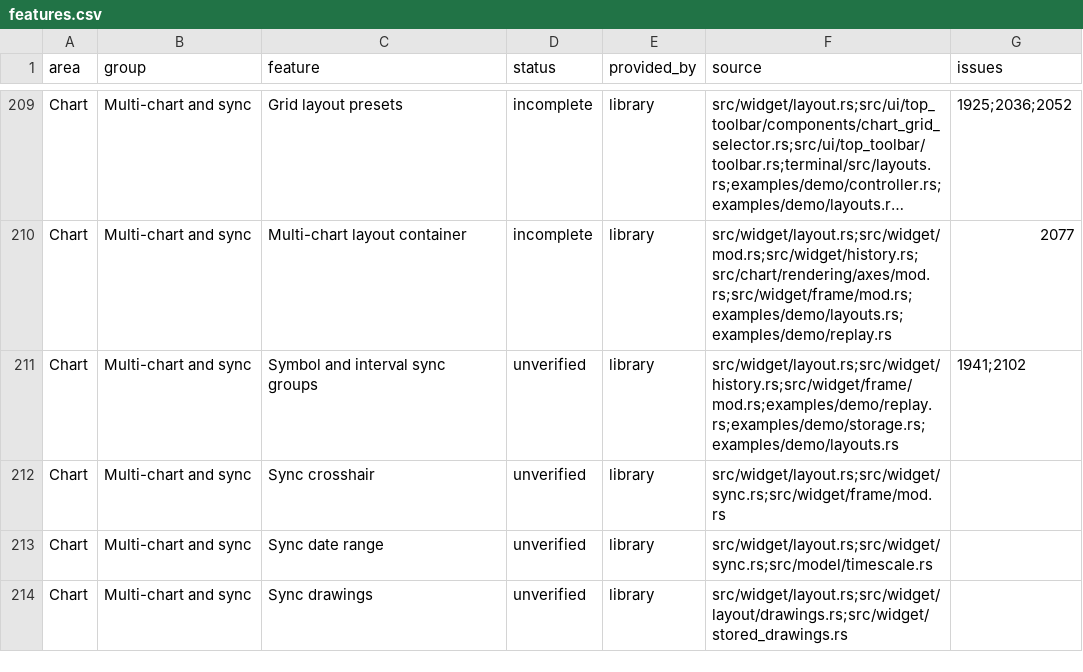
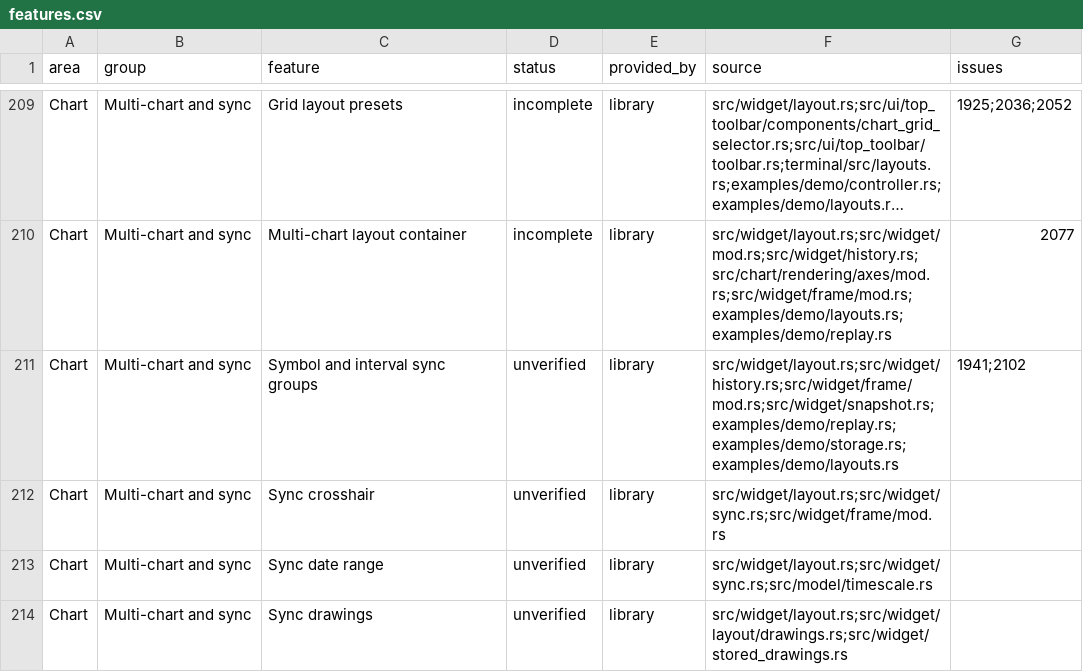
Before and after one commit to userFRM/egui-charts, a CSV file: docs/progress/features.csv, drawn as a sheet; only a part is shown, gaps mark what is left out; long unchanged cells end in …; the diff names each change by its address in the sheet, - before the commit and + after, or states it on an @@ line.

Commit message:
fix(layouts): send only real symbol and interval changes to linked charts
`ChartLayout::show` compared the active chart with values recorded after every chart rendered. A
change the active chart made while rendering, as keyboard undo and redo do when the host leaves
shortcut dispatch to `show`, became the new record and never reached its group. Charts supplied to
the same slots, as when a host opens a saved layout, looked like a change of the active chart and
overwrote every linked chart.

The active chart's record now holds its values from before it rendered, so the next frame sends a
change made while rendering exactly as one made between frames, including the interval's pending
time range. A slot is a new baseline when its chart is another one or restored a snapshot, tracked
by an identity on the chart because a new chart can occupy the address of the one it replaces. The
next change made in the opened chart reaches its group as usual. A change is attributed before
this frame's input selects a chart, and the comparison no longer allocates each frame.

Closes #2154
Closes #2155

```diff
--- a/docs/progress/features.csv
+++ b/docs/progress/features.csv
-F211 (source): src/widget/layout.rs;src/widget/history.rs;src/widget/frame/mod.rs;examples/demo/replay.rs;examples/demo/storage.rs;examples/demo/layouts.rs
+F211 (source): src/widget/layout.rs;src/widget/history.rs;src/widget/frame/mod.rs;src/widget/snapshot.rs;examples/demo/replay.rs;examples/demo/storage.rs;examples/demo/layouts.rs
```
Also changed, not shown: 4 other files.
